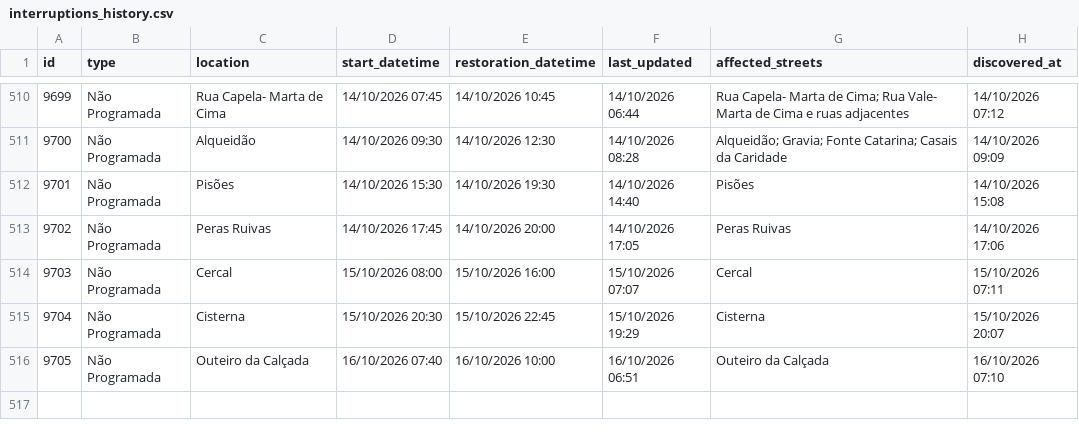
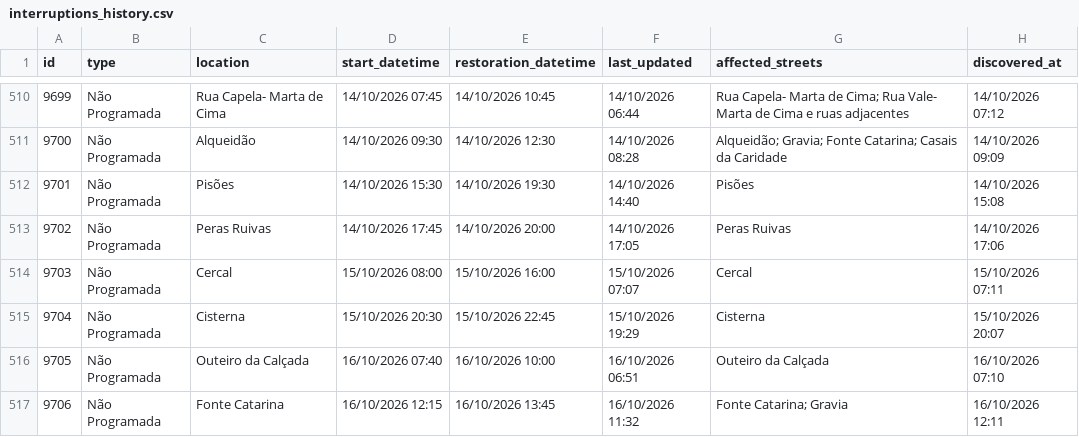
Before and after one commit to gadelhas/ourem.xyz, a CSV file: bewater/interruptions_history.csv, drawn as a sheet; only a part is shown, gaps mark what is left out.

```diff
--- a/bewater/interruptions_history.csv
+++ b/bewater/interruptions_history.csv
@@ -516 +516,2 @@ id,type,location,start_datetime,restoration_datetime,last_updated,affected_stree
 9705,Não Programada,Outeiro da Calçada,16/10/2026 07:40,16/10/2026 10:00,16/10/2026 06:51,Outeiro da Calçada,16/10/2026 07:10
+9706,Não Programada,Fonte Catarina,16/10/2026 12:15,16/10/2026 13:45,16/10/2026 11:32,Fonte Catarina; Gravia,16/10/2026 12:11
```
Also changed, not shown: 1 other file.
